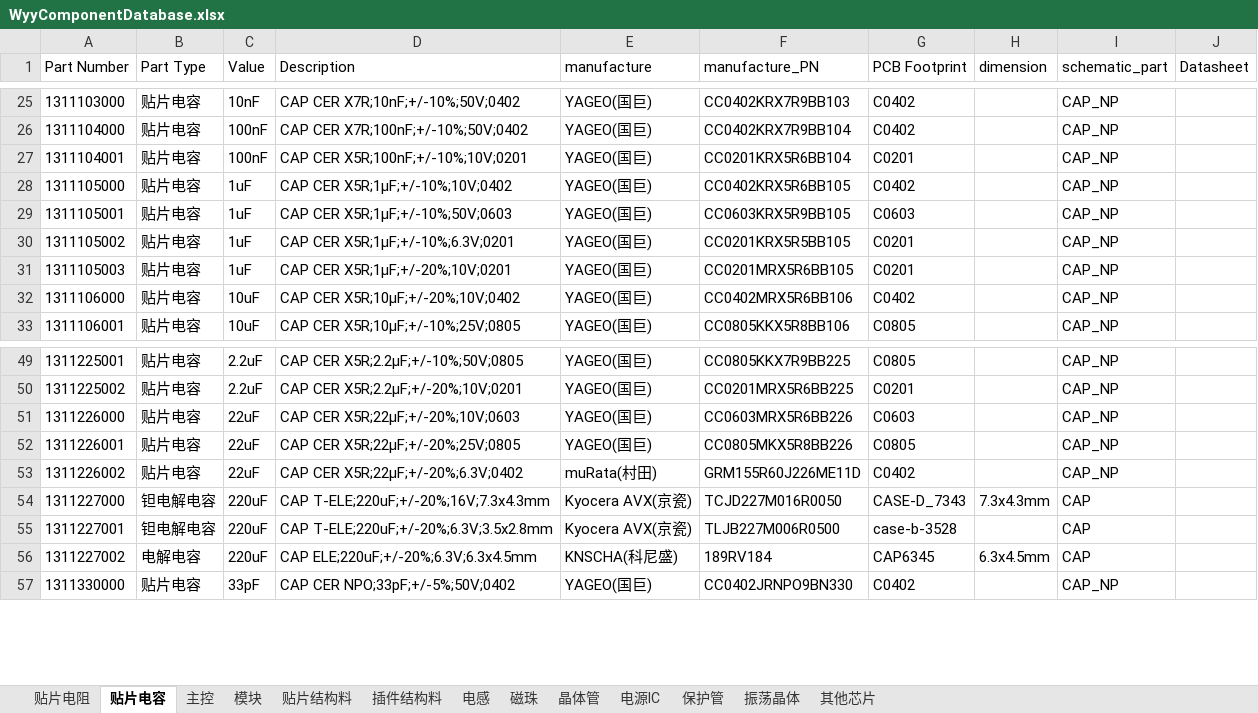
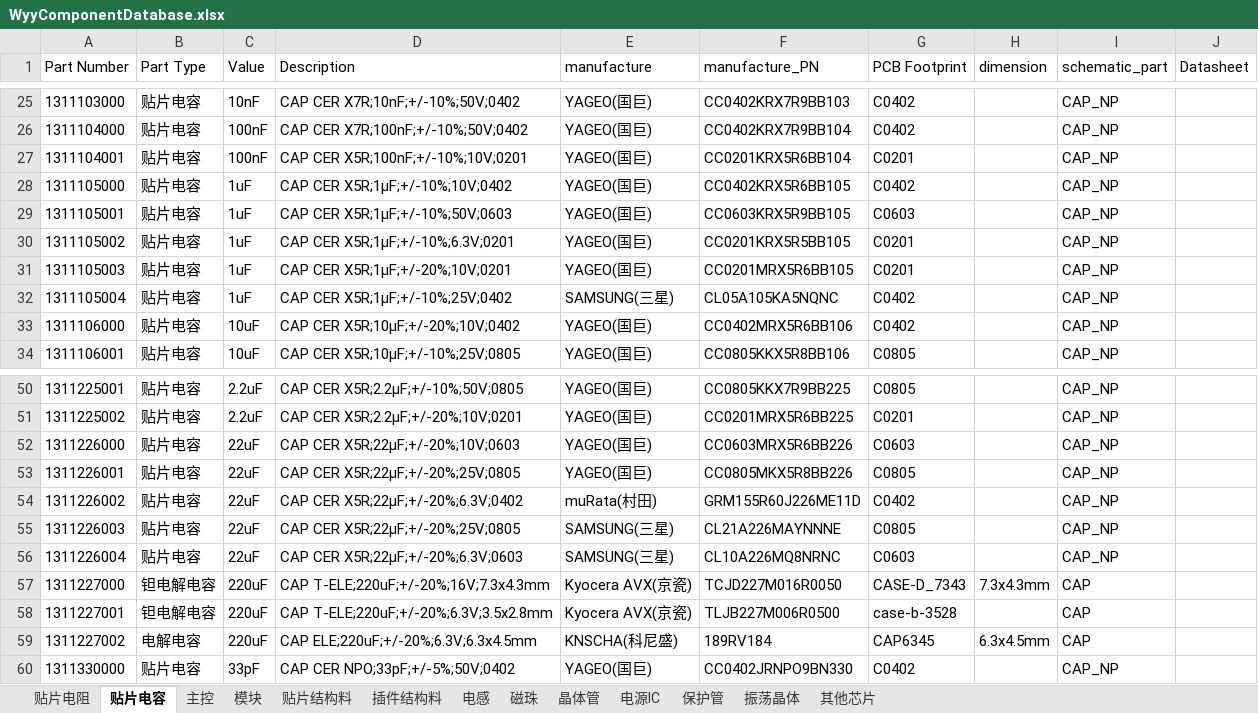
Before and after one commit to wuyunyang/Cadence_Lib, an Excel workbook: WyyComponentDatabase.xlsx, sheet 贴片电容, drawn as a sheet; only a part is shown, gaps mark what is left out; values as stored, in another font and other column widths than the file's, no borders; conditional formats not drawn; the diff names each change by its address in the sheet, - before the commit and + after, or states it on an @@ line.

```diff
--- a/WyyComponentDatabase.xlsx (sheet 贴片电容)
+++ b/WyyComponentDatabase.xlsx (sheet 贴片电容)
+row 32: 1311105004 | 贴片电容 | 1uF | CAP CER X5R;1μF;+/-10%;25V;0402 | SAMSUNG(三星) | CL05A105KA5NQNC | C0402 |  | CAP_NP
+row 55: 1311226003 | 贴片电容 | 22uF | CAP CER X5R;22μF;+/-20%;25V;0805 | SAMSUNG(三星) | CL21A226MAYNNNE | C0805 |  | CAP_NP
+row 56: 1311226004 | 贴片电容 | 22uF | CAP CER X5R;22μF;+/-20%;6.3V;0603 | SAMSUNG(三星) | CL10A226MQ8NRNC | C0603 |  | CAP_NP
```
Also changed, not shown: sheet 振荡晶体, sheet 电感, sheet 电源IC, sheet 其他芯片, 11 other files.
